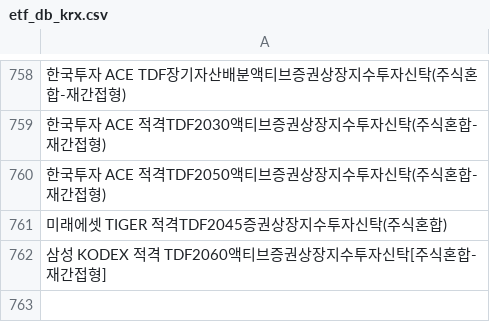
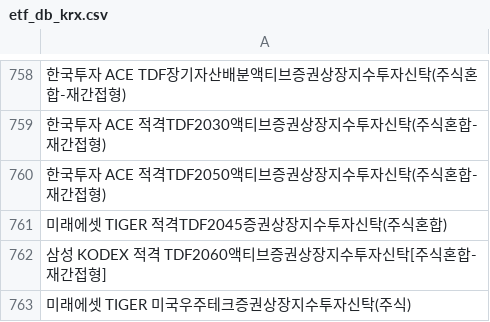
Before and after one commit to sungin-etf/test, a CSV file: etf_db_krx.csv, drawn as a sheet; only a part is shown, gaps mark what is left out; the diff names each change by its address in the sheet, - before the commit and + after, or states it on an @@ line.

```diff
--- a/etf_db_krx.csv
+++ b/etf_db_krx.csv
+row 763: 미래에셋 TIGER 미국우주테크증권상장지수투자신탁(주식)
```
